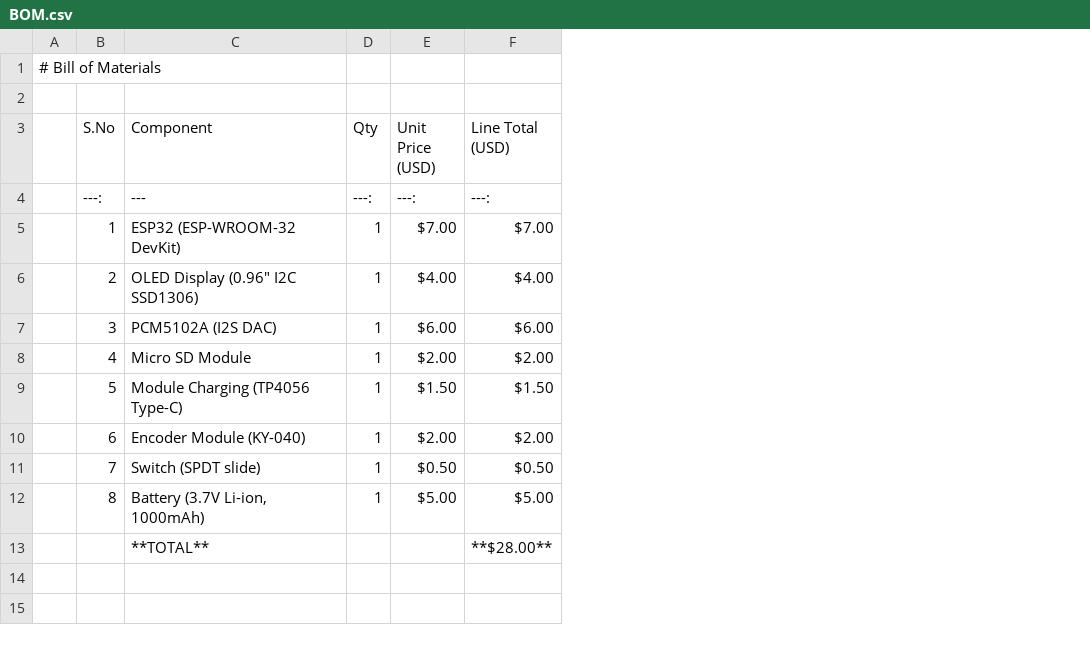
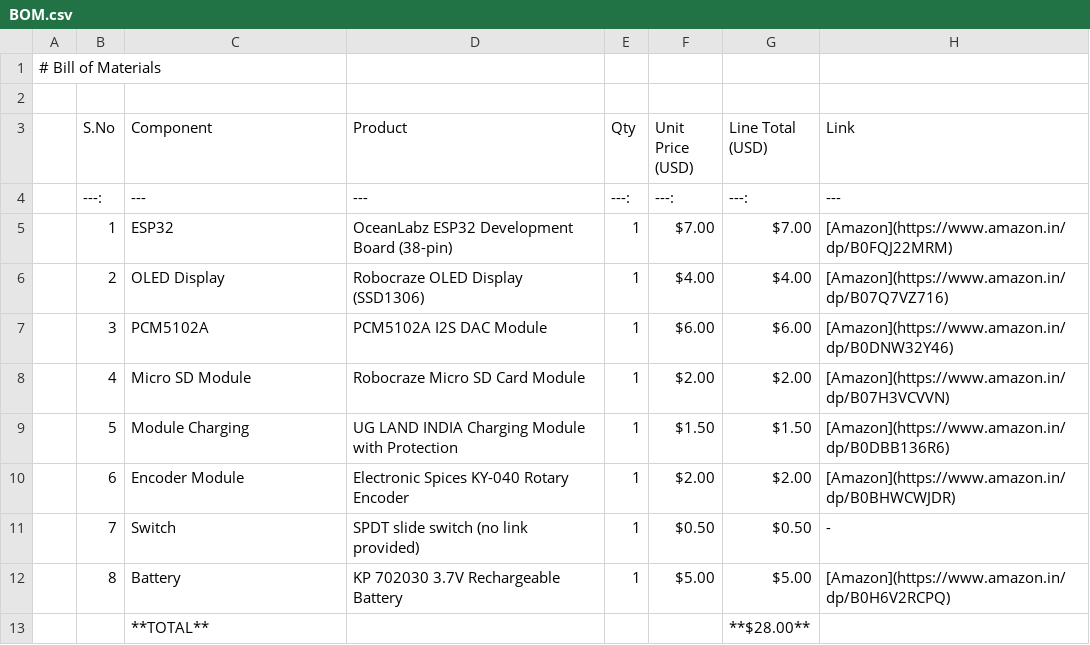
Before and after one commit to MohdAltaaf/MP3-Player, a CSV file: BOM.csv, drawn as a sheet; the diff names each change by its address in the sheet, - before the commit and + after, or states it on an @@ line.

Commit message:
Revise BOM to add product details and links
Updated BOM.csv to include product names and links for components.

```diff
--- a/BOM.csv
+++ b/BOM.csv
+column D (Product), rows 4-12: --- | OceanLabz ESP32 Development Board (38-pin) | Robocraze OLED Display (SSD1306) | PCM5102A I2S DAC Module | Robocraze Micro SD Card Module | UG LAND INDIA Charging Module with Protection | Electronic Spices KY-040 Rotary Encoder | SPDT slide switch (no link provided) | KP 702030 3.7V Rechargeable Battery
+column H (Link), rows 4-12: --- | [Amazon](https://www.amazon.in/dp/B0FQJ22MRM) | [Amazon](https://www.amazon.in/dp/B07Q7VZ716) | [Amazon](https://www.amazon.in/dp/B0DNW32Y46) | [Amazon](https://www.amazon.in/dp/B07H3VCVVN) | [Amazon](https://www.amazon.in/dp/B0DBB136R6) | [Amazon](https://www.amazon.in/dp/B0BHWCWJDR) | - | [Amazon](https://www.amazon.in/dp/B0H6V2RCPQ)
-C5 (Component): ESP32 (ESP-WROOM-32 DevKit)
+C5 (Component): ESP32
-C6 (Component): OLED Display (0.96" I2C SSD1306)
+C6 (Component): OLED Display
-C7 (Component): PCM5102A (I2S DAC)
+C7 (Component): PCM5102A
-C9 (Component): Module Charging (TP4056 Type-C)
+C9 (Component): Module Charging
-C10 (Component): Encoder Module (KY-040)
+C10 (Component): Encoder Module
-C11 (Component): Switch (SPDT slide)
+C11 (Component): Switch
-C12 (Component): Battery (3.7V Li-ion, 1000mAh)
+C12 (Component): Battery
```
